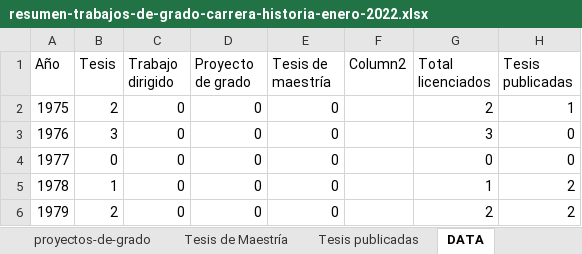
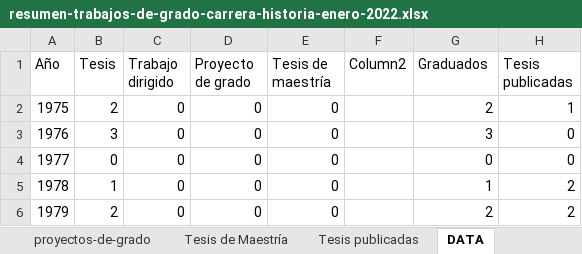
Before and after one commit to NigelCaspa/historia-umsa, an Excel workbook: data/resumen-trabajos-de-grado-carrera-historia-enero-2022.xlsx, sheet DATA, drawn as a sheet; only a part is shown; values as stored, in another font and other column widths than the file's, no borders; charts and pictures and table styles not drawn; the diff names each change by its address in the sheet, - before the commit and + after, or states it on an @@ line.

Commit message:
actualizo tabla resumen xlsx

```diff
--- a/data/resumen-trabajos-de-grado-carrera-historia-enero-2022.xlsx (sheet DATA)
+++ b/data/resumen-trabajos-de-grado-carrera-historia-enero-2022.xlsx (sheet DATA)
-G1: Total licenciados
+G1: Graduados
```
Also changed, not shown: charts or pictures, 1 other file.
